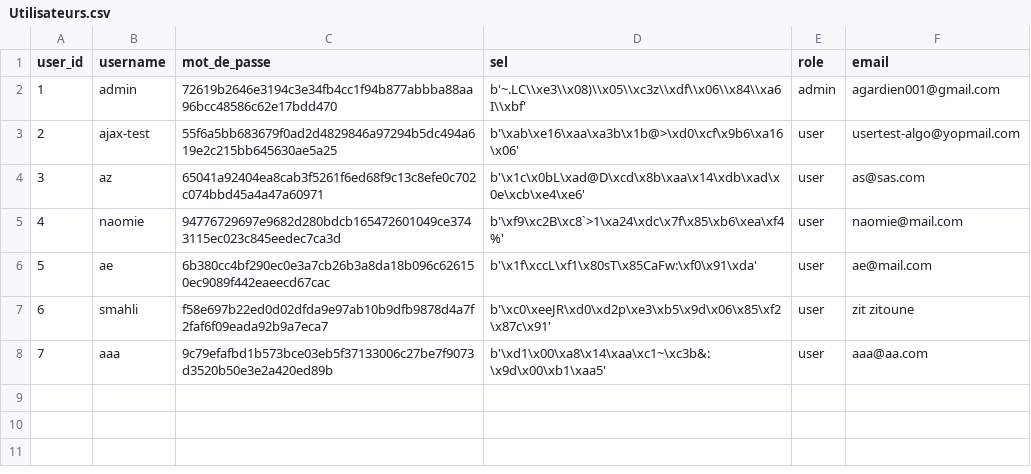
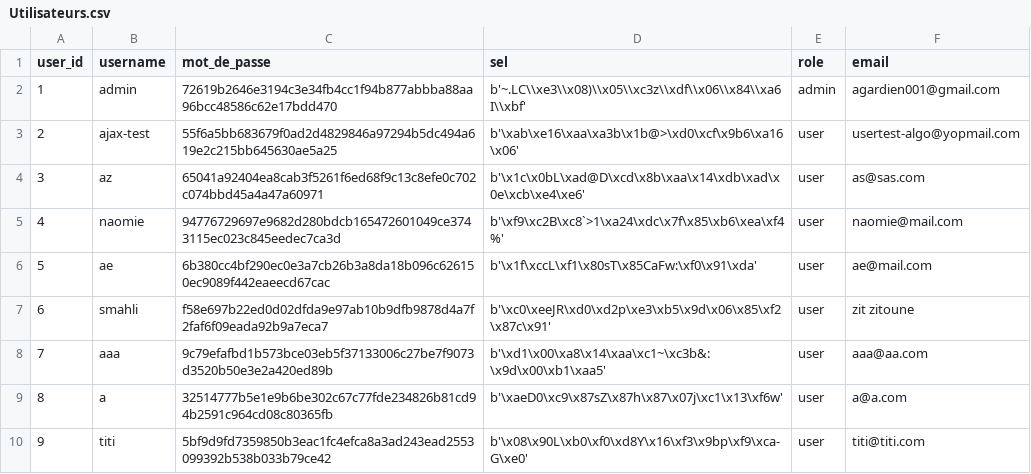
Before and after one commit to aajax00/Projet_Algo.Guardia, a CSV file: data/Utilisateurs.csv, drawn as a sheet.

```diff
--- a/data/Utilisateurs.csv
+++ b/data/Utilisateurs.csv
@@ -8 +8,3 @@ user_id,username,mot_de_passe,sel,role,email
 7,aaa,9c79efafbd1b573bce03eb5f37133006c27be7f9073d3520b50e3e2a420ed89b,b'\xd1\x00\xa8\x14\xaa\xc1~\xc3b&:\x9d\x00\xb1\xaa5',user,aaa@aa.com
+8,a,32514777b5e1e9b6be302c67c77fde234826b81cd94b2591c964cd08c80365fb,b'\xaeD0\xc9\x87sZ\x87h\x87\x07j\xc1\x13\xf6w',user,a@a.com
+9,titi,5bf9d9fd7359850b3eac1fc4efca8a3ad243ead2553099392b538b033b79ce42,b'\x08\x90L\xb0\xf0\xd8Y\x16\xf3\x9bp\xf9\xca-G\xe0',user,titi@titi.com
```
Also changed, not shown: 3 other files.
